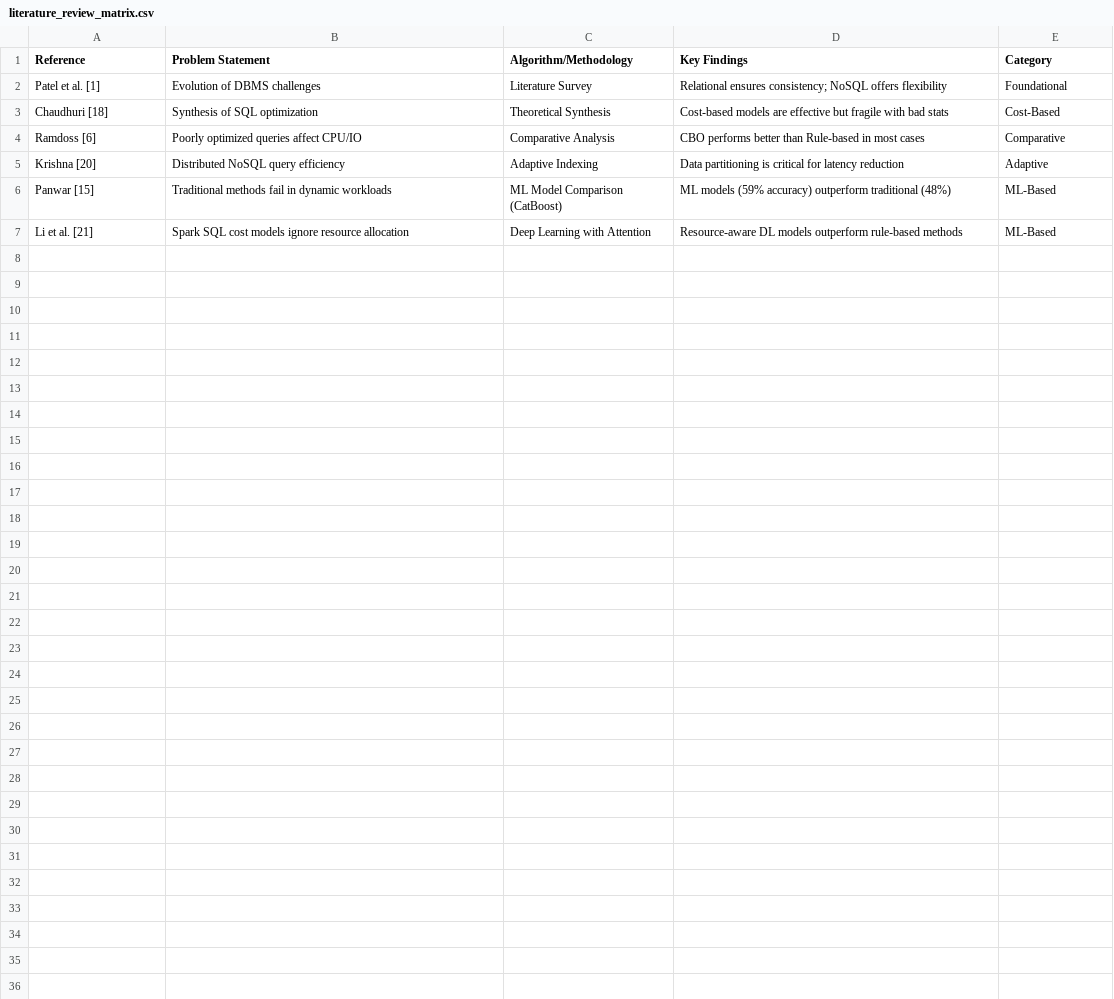
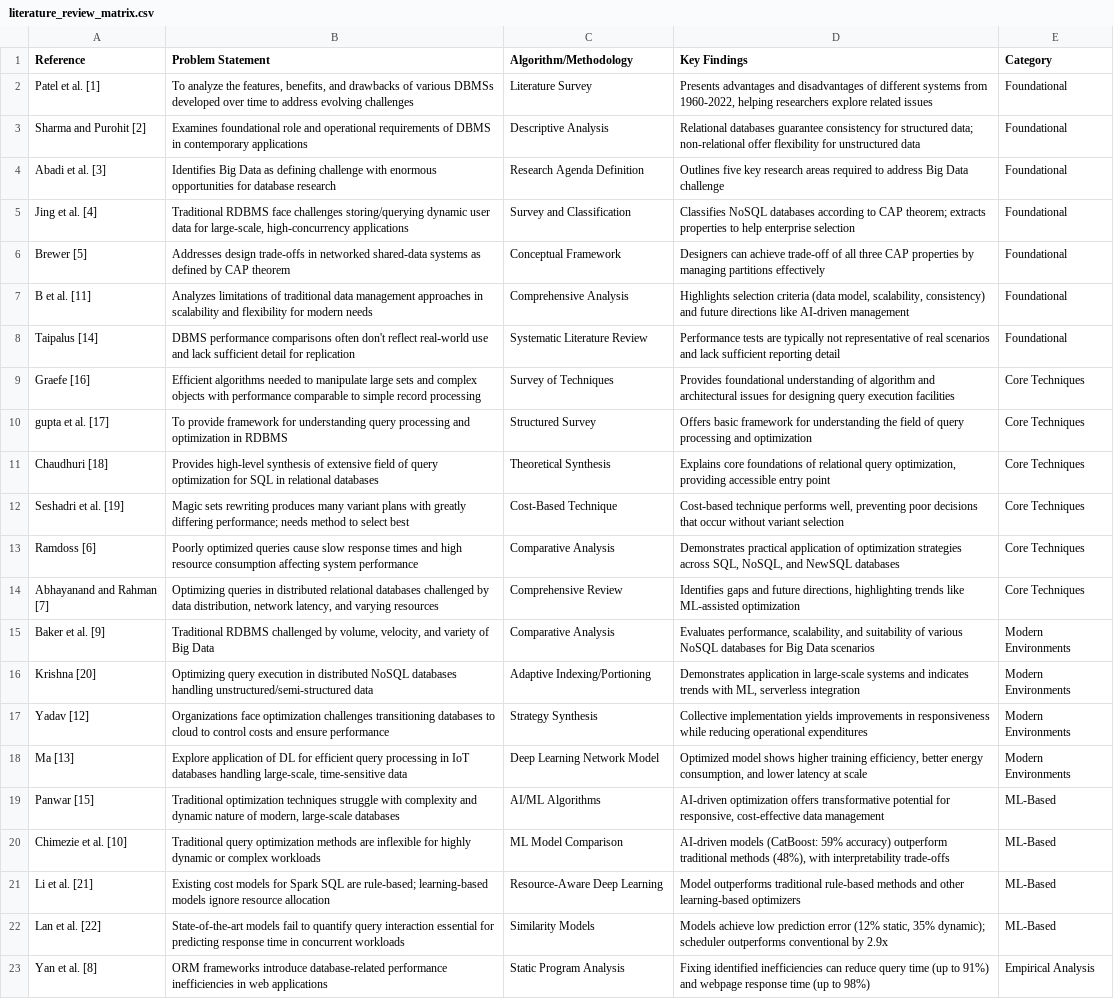
Before and after one commit to peiyan0/dbms-query-optimization-analysis, a CSV file: data/literature_review_matrix.csv, drawn as a sheet; addresses are those after the commit; the diff names each change by its address in the sheet, - before the commit and + after, or states it on an @@ line.

Commit message:
Update literature_review_matrix.csv

```diff
--- a/data/literature_review_matrix.csv
+++ b/data/literature_review_matrix.csv
-B2 (Problem Statement): Evolution of DBMS challenges
+B2 (Problem Statement): To analyze the features, benefits, and drawbacks of various DBMSs developed over time to address evolving challenges
-D2 (Key Findings): Relational ensures consistency; NoSQL offers flexibility
+D2 (Key Findings): Presents advantages and disadvantages of different systems from 1960-2022, helping researchers explore related issues
+row 3: Sharma and Purohit [2] | Examines foundational role and operational requirements of DBMS in contemporary applications | Descriptive Analysis | Relational databases guarantee consistency for structured data; non-relational offer flexibility for unstructured data | Foundational
+row 4: Abadi et al. [3] | Identifies Big Data as defining challenge with enormous opportunities for database research | Research Agenda Definition | Outlines five key research areas required to address Big Data challenge | Foundational
+row 5: Jing et al. [4] | Traditional RDBMS face challenges storing/querying dynamic user data for large-scale, high-concurrency applications | Survey and Classification | Classifies NoSQL databases according to CAP theorem; extracts properties to help enterprise selection | Foundational
+row 6: Brewer [5] | Addresses design trade-offs in networked shared-data systems as defined by CAP theorem | Conceptual Framework | Designers can achieve trade-off of all three CAP properties by managing partitions effectively | Foundational
+row 7: B et al. [11] | Analyzes limitations of traditional data management approaches in scalability and flexibility for modern needs | Comprehensive Analysis | Highlights selection criteria (data model, scalability, consistency) and future directions like AI-driven management | Foundational
+row 8: Taipalus [14] | DBMS performance comparisons often don't reflect real-world use and lack sufficient detail for replication | Systematic Literature Review | Performance tests are typically not representative of real scenarios and lack sufficient reporting detail | Foundational
+row 9: Graefe [16] | Efficient algorithms needed to manipulate large sets and complex objects with performance comparable to simple record processing | Survey of Techniques | Provides foundational understanding of algorithm and architectural issues for designing query execution facilities | Core Techniques
+row 10: gupta et al. [17] | To provide framework for understanding query processing and optimization in RDBMS | Structured Survey | Offers basic framework for understanding the field of query processing and optimization | Core Techniques
-B11 (Problem Statement): Synthesis of SQL optimization
+B11 (Problem Statement): Provides high-level synthesis of extensive field of query optimization for SQL in relational databases
-D11 (Key Findings): Cost-based models are effective but fragile with bad stats
+D11 (Key Findings): Explains core foundations of relational query optimization, providing accessible entry point
-E11 (Category): Cost-Based
+E11 (Category): Core Techniques
+row 12: Seshadri et al. [19] | Magic sets rewriting produces many variant plans with greatly differing performance; needs method to select best | Cost-Based Technique | Cost-based technique performs well, preventing poor decisions that occur without variant selection | Core Techniques
-B13 (Problem Statement): …optimized queries affect CPU/IO
+B13 (Problem Statement): …optimized queries cause slow response times and high resource consumption affecting system performance
-D13 (Key Findings): CBO performs better than Rule-based in most cases
+D13 (Key Findings): Demonstrates practical application of optimization strategies across SQL, NoSQL, and NewSQL databases
-E13 (Category): Comparative
+E13 (Category): Core Techniques
+row 14: Abhayanand and Rahman [7] | Optimizing queries in distributed relational databases challenged by data distribution, network latency, and varying resources | Comprehensive Review | Identifies gaps and future directions, highlighting trends like ML-assisted optimization | Core Techniques
+row 15: Baker et al. [9] | Traditional RDBMS challenged by volume, velocity, and variety of Big Data | Comparative Analysis | Evaluates performance, scalability, and suitability of various NoSQL databases for Big Data scenarios | Modern Environments
-B16 (Problem Statement): Distributed NoSQL query efficiency
+B16 (Problem Statement): Optimizing query execution in distributed NoSQL databases handling unstructured/semi-structured data
-C16 (Algorithm/Methodology): Adaptive Indexing
+C16 (Algorithm/Methodology): Adaptive Indexing/Portioning
-D16 (Key Findings): Data partitioning is critical for latency reduction
+D16 (Key Findings): Demonstrates application in large-scale systems and indicates trends with ML, serverless integration
-E16 (Category): Adaptive
+E16 (Category): Modern Environments
+row 17: Yadav [12] | Organizations face optimization challenges transitioning databases to cloud to control costs and ensure performance | Strategy Synthesis | Collective implementation yields improvements in responsiveness while reducing operational expenditures | Modern Environments
+row 18: Ma [13] | Explore application of DL for efficient query processing in IoT databases handling large-scale, time-sensitive data | Deep Learning Network Model | Optimized model shows higher training efficiency, better energy consumption, and lower latency at scale | Modern Environments
-B19 (Problem Statement): Traditional methods fail in dynamic workloads
+B19 (Problem Statement): Traditional optimization techniques struggle with complexity and dynamic nature of modern, large-scale databases
-C19 (Algorithm/Methodology): ML Model Comparison (CatBoost)
+C19 (Algorithm/Methodology): AI/ML Algorithms
-D19 (Key Findings): ML models (59% accuracy) outperform traditional (48%)
+D19 (Key Findings): AI-driven optimization offers transformative potential for responsive, cost-effective data management
+row 20: Chimezie et al. [10] | Traditional query optimization methods are inflexible for highly dynamic or complex workloads | ML Model Comparison | AI-driven models (CatBoost: 59% accuracy) outperform traditional methods (48%), with interpretability trade-offs | ML-Based
-B21 (Problem Statement): Spark SQL cost models ignore…
+B21 (Problem Statement): Existing cost models for Spark SQL are rule-based; learning-based models ignore…
-C21 (Algorithm/Methodology): Deep Learning with Attention
+C21 (Algorithm/Methodology): Resource-Aware Deep Learning
-D21 (Key Findings): Resource-aware DL models outperform rule-based methods
+D21 (Key Findings): Model outperforms traditional rule-based methods and other learning-based optimizers
+row 22: Lan et al. [22] | State-of-the-art models fail to quantify query interaction essential for predicting response time in concurrent workloads | Similarity Models | Models achieve low prediction error (12% static, 35% dynamic); scheduler outperforms conventional by 2.9x | ML-Based
+row 23: Yan et al. [8] | ORM frameworks introduce database-related performance inefficiencies in web applications | Static Program Analysis | Fixing identified inefficiencies can reduce query time (up to 91%) and webpage response time (up to 98%) | Empirical Analysis
```
